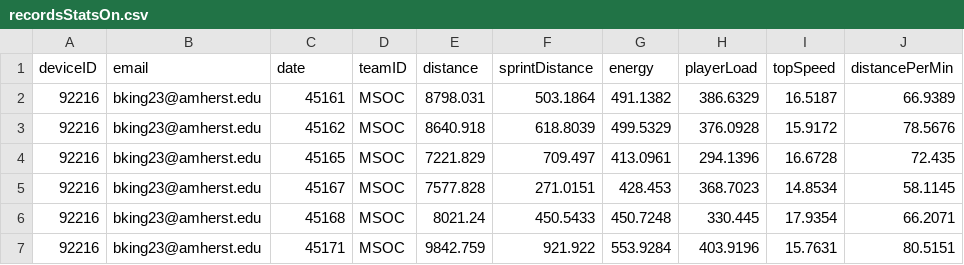
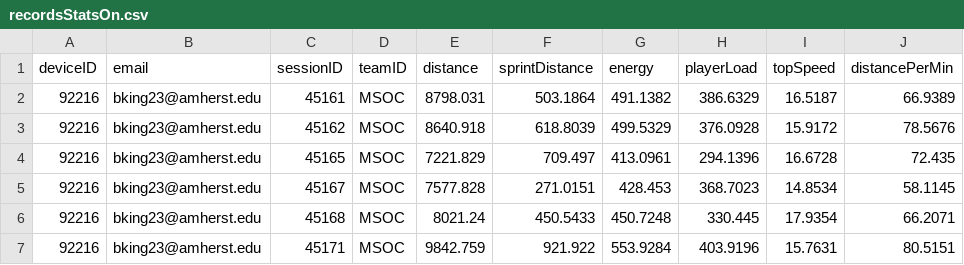
Before and after one commit to wmccrthy/Catapult-Database-Project, a CSV file: Phase 3/recordsStatsOn.csv, drawn as a sheet; only a part is shown.

Commit message:
parseData and populateDB completed
Still need to comment out

```diff
--- a/Phase 3/recordsStatsOn.csv
+++ b/Phase 3/recordsStatsOn.csv
@@ -1,2 +1,2 @@
-deviceID,email,date,teamID,distance,sprintDistance,energy,playerLoad,topSpeed,distancePerMin
+deviceID,email,sessionID,teamID,distance,sprintDistance,energy,playerLoad,topSpeed,distancePerMin
 92216,bking23@amherst.edu,45161,MSOC,8798.031,503.1864,491.1382,386.6329,16.5187,66.9389
```
Also changed, not shown: 5 other files.
